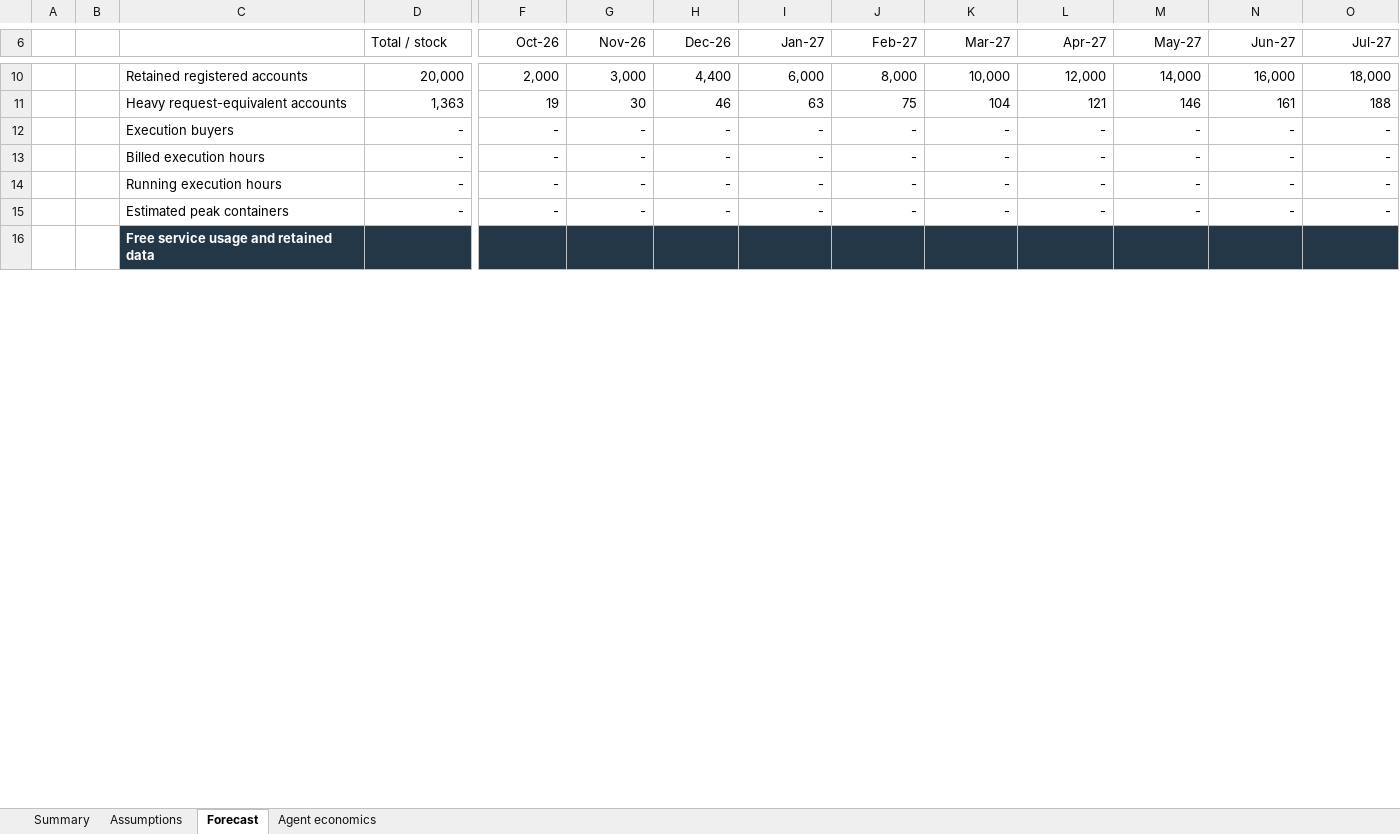
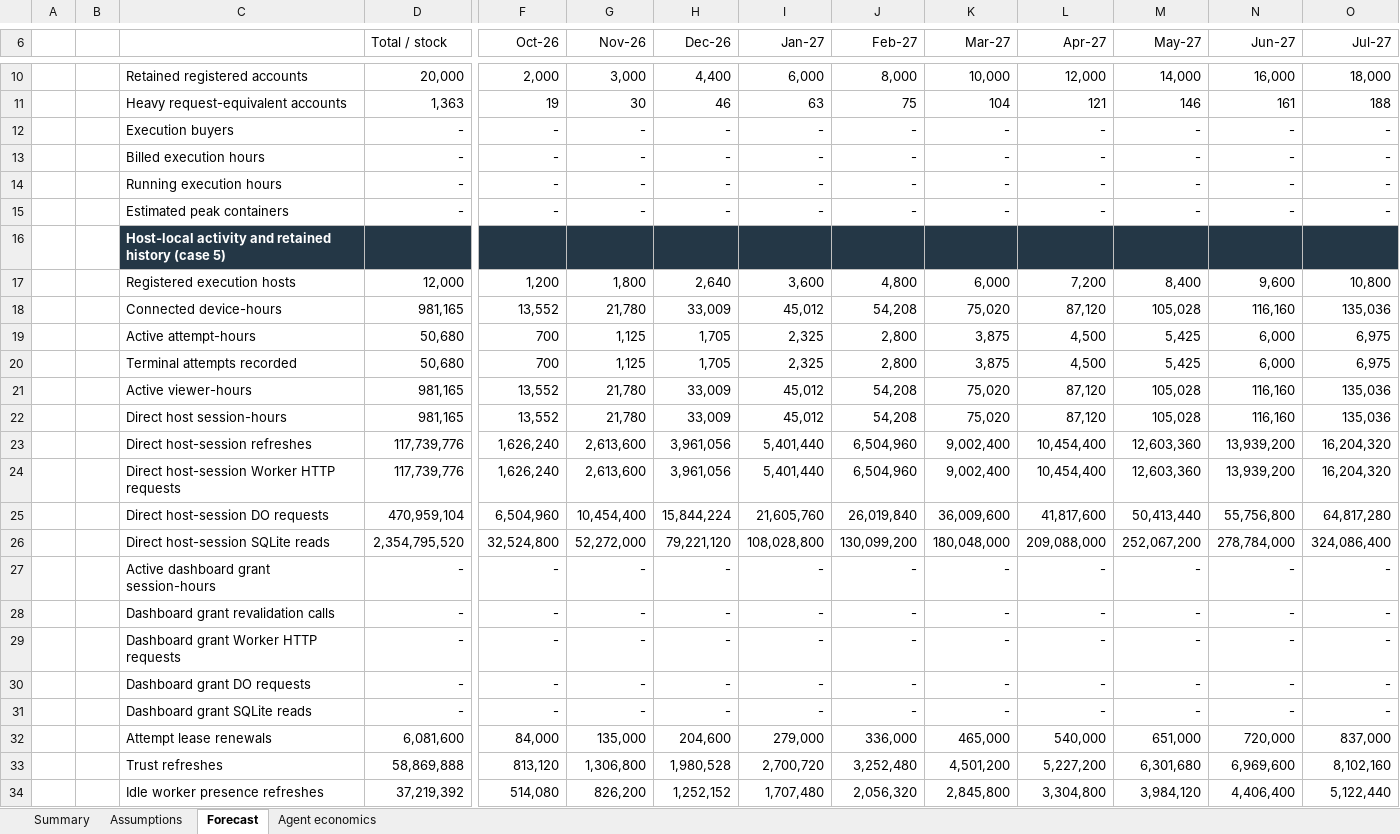
Before and after one commit to anthonyhumphreys/anvil-stack, an Excel workbook: anvil-app/docs/plans/sync-mesh/outputs/finops-2026-10/anvil-finops-projection.xlsx, sheet Forecast, drawn as a sheet; only a part is shown, gaps mark what is left out; the shorter side is filled out with more unchanged rows; values as stored, in another font and other column widths than the file's, no borders; conditional formats not drawn; rows hold the shown columns only; the diff covers the shown part only; the diff names each change by its address in the sheet, - before the commit and + after, or states it on an @@ line.

Commit message:
docs(finops): model full host service costs and startup credit expiry

```diff
--- a/anvil-app/docs/plans/sync-mesh/outputs/finops-2026-10/anvil-finops-projection.xlsx (sheet Forecast)
+++ b/anvil-app/docs/plans/sync-mesh/outputs/finops-2026-10/anvil-finops-projection.xlsx (sheet Forecast)
+row 16:  |  | Host-local activity and retained history (case 5)
+row 17:  |  | Registered execution hosts | 12,000 | 1,200 | 1,800 | 2,640 | 3,600 | 4,800 | 6,000 | 7,200 | 8,400 | 9,600 | 10,800
+row 18:  |  | Connected device-hours | 981,165 | 13,552 | 21,780 | 33,009 | 45,012 | 54,208 | 75,020 | 87,120 | 105,028 | 116,160 | 135,036
+row 19:  |  | Active attempt-hours | 50,680 | 700 | 1,125 | 1,705 | 2,325 | 2,800 | 3,875 | 4,500 | 5,425 | 6,000 | 6,975
+row 20:  |  | Terminal attempts recorded | 50,680 | 700 | 1,125 | 1,705 | 2,325 | 2,800 | 3,875 | 4,500 | 5,425 | 6,000 | 6,975
+row 21:  |  | Active viewer-hours | 981,165 | 13,552 | 21,780 | 33,009 | 45,012 | 54,208 | 75,020 | 87,120 | 105,028 | 116,160 | 135,036
+row 22:  |  | Direct host session-hours | 981,165 | 13,552 | 21,780 | 33,009 | 45,012 | 54,208 | 75,020 | 87,120 | 105,028 | 116,160 | 135,036
+row 23:  |  | Direct host-session refreshes | 117,739,776 | 1,626,240 | 2,613,600 | 3,961,056 | 5,401,440 | 6,504,960 | 9,002,400 | 10,454,400 | 12,603,360 | 13,939,200 | 16,204,320
+row 24:  |  | Direct host-session Worker HTTP requests | 117,739,776 | 1,626,240 | 2,613,600 | 3,961,056 | 5,401,440 | 6,504,960 | 9,002,400 | 10,454,400 | 12,603,360 | 13,939,200 | 16,204,320
+row 25:  |  | Direct host-session DO requests | 470,959,104 | 6,504,960 | 10,454,400 | 15,844,224 | 21,605,760 | 26,019,840 | 36,009,600 | 41,817,600 | 50,413,440 | 55,756,800 | 64,817,280
+row 26:  |  | Direct host-session SQLite reads | 2,354,795,520 | 32,524,800 | 52,272,000 | 79,221,120 | 108,028,800 | 130,099,200 | 180,048,000 | 209,088,000 | 252,067,200 | 278,784,000 | 324,086,400
+row 27:  |  | Active dashboard grant session-hours | - | - | - | - | - | - | - | - | - | - | -
+row 28:  |  | Dashboard grant revalidation calls | - | - | - | - | - | - | - | - | - | - | -
+row 29:  |  | Dashboard grant Worker HTTP requests | - | - | - | - | - | - | - | - | - | - | -
+row 30:  |  | Dashboard grant DO requests | - | - | - | - | - | - | - | - | - | - | -
+row 31:  |  | Dashboard grant SQLite reads | - | - | - | - | - | - | - | - | - | - | -
+row 32:  |  | Attempt lease renewals | 6,081,600 | 84,000 | 135,000 | 204,600 | 279,000 | 336,000 | 465,000 | 540,000 | 651,000 | 720,000 | 837,000
+row 33:  |  | Trust refreshes | 58,869,888 | 813,120 | 1,306,800 | 1,980,528 | 2,700,720 | 3,252,480 | 4,501,200 | 5,227,200 | 6,301,680 | 6,969,600 | 8,102,160
+row 34:  |  | Idle worker presence refreshes | 37,219,392 | 514,080 | 826,200 | 1,252,152 | 1,707,480 | 2,056,320 | 2,845,800 | 3,304,800 | 3,984,120 | 4,406,400 | 5,122,440
```
Also changed, not shown: 79 added rows, 40 removed rows and 21 edited cells elsewhere in this sheet, sheet Assumptions, sheet Summary, sheet Agent economics, formulas that keep their value, charts or pictures, 3 other files.
